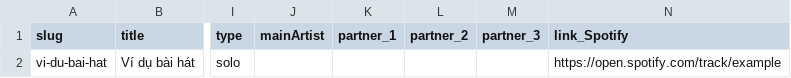
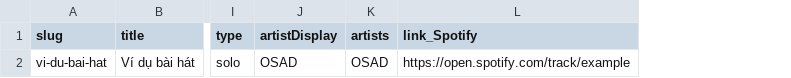
Before and after one commit to uyennmd/osad-records, a CSV file: docs/songs-template.csv, drawn as a sheet; only a part is shown, gaps mark what is left out; removed rows and columns are numbered as before the commit, all else as after; the diff names each change by its address in the sheet, - before the commit and + after, or states it on an @@ line.

```diff
--- a/docs/songs-template.csv
+++ b/docs/songs-template.csv
-column J (mainArtist), empty
-column K (partner_1), empty
-column L (partner_2), empty
-column M (partner_3), empty
+column J (artistDisplay), row 2: OSAD
+column K (artists), row 2: OSAD
```
Also changed, not shown: 10 other files.
